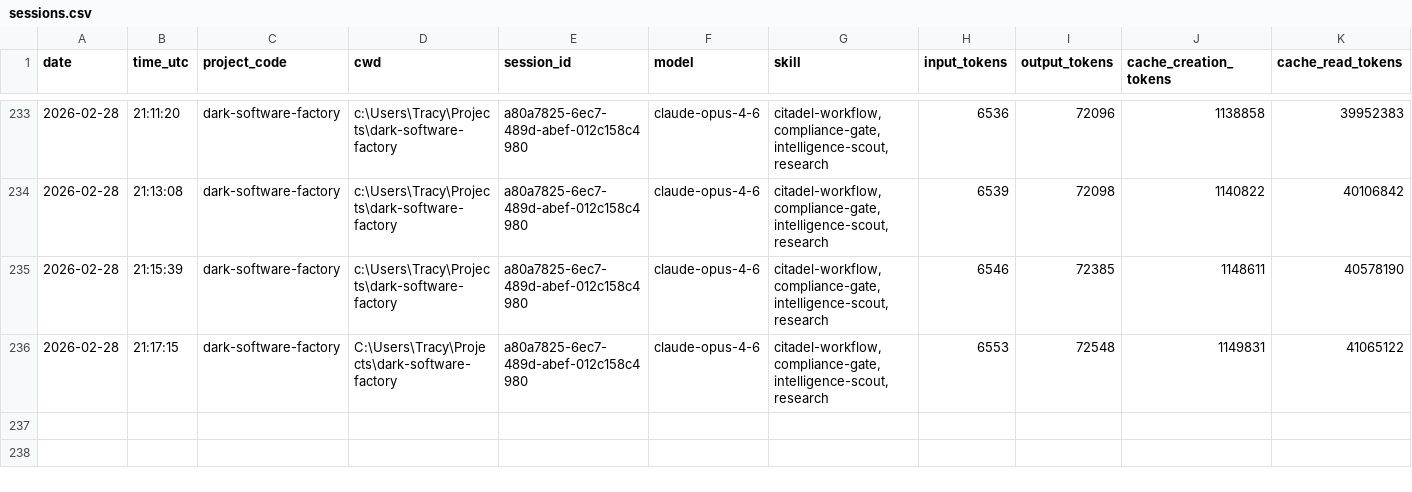
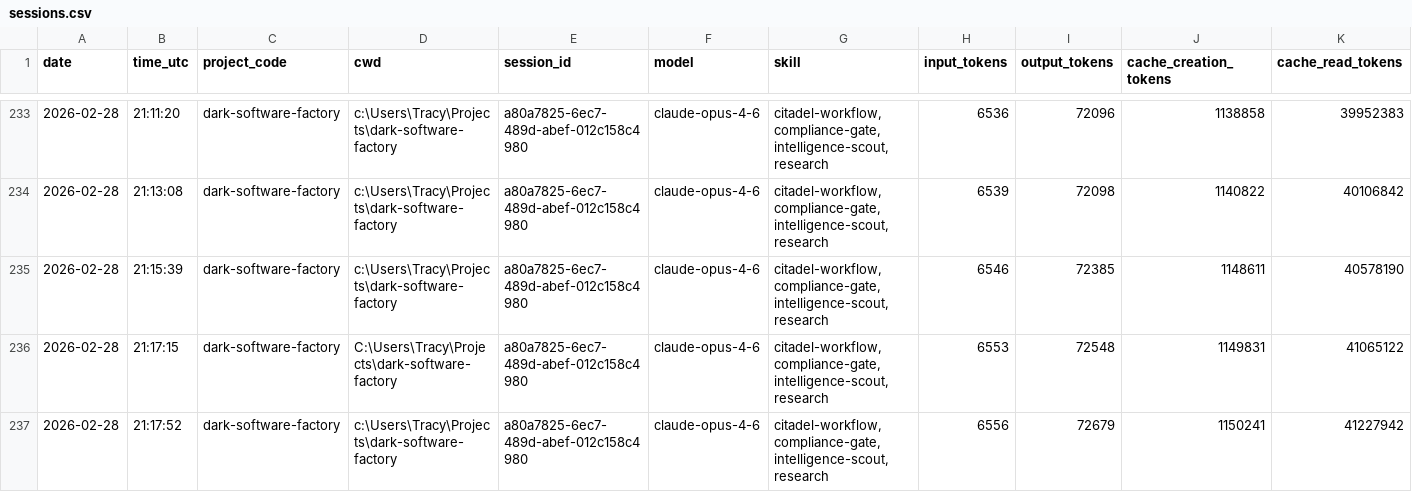
Before and after one commit to jrhoades1/claude-tracking, a CSV file: sessions.csv, drawn as a sheet; only a part is shown, gaps mark what is left out.

```diff
--- a/sessions.csv
+++ b/sessions.csv
@@ -236 +236,2 @@ date,time_utc,project_code,cwd,session_id,model,skill,input_tokens,output_tokens
 2026-02-28,21:17:15,dark-software-factory,C:\Users\Tracy\Projects\dark-software-factory,a80a7825-6ec7-489d-abef-012c158c4980,claude-opus-4-6,"citadel-workflow,compliance-gate,intelligence-scout,research",6553,72548,1149831,41065122
+2026-02-28,21:17:52,dark-software-factory,c:\Users\Tracy\Projects\dark-software-factory,a80a7825-6ec7-489d-abef-012c158c4980,claude-opus-4-6,"citadel-workflow,compliance-gate,intelligence-scout,research",6556,72679,1150241,41227942
```
Also changed, not shown: 2 other files.
